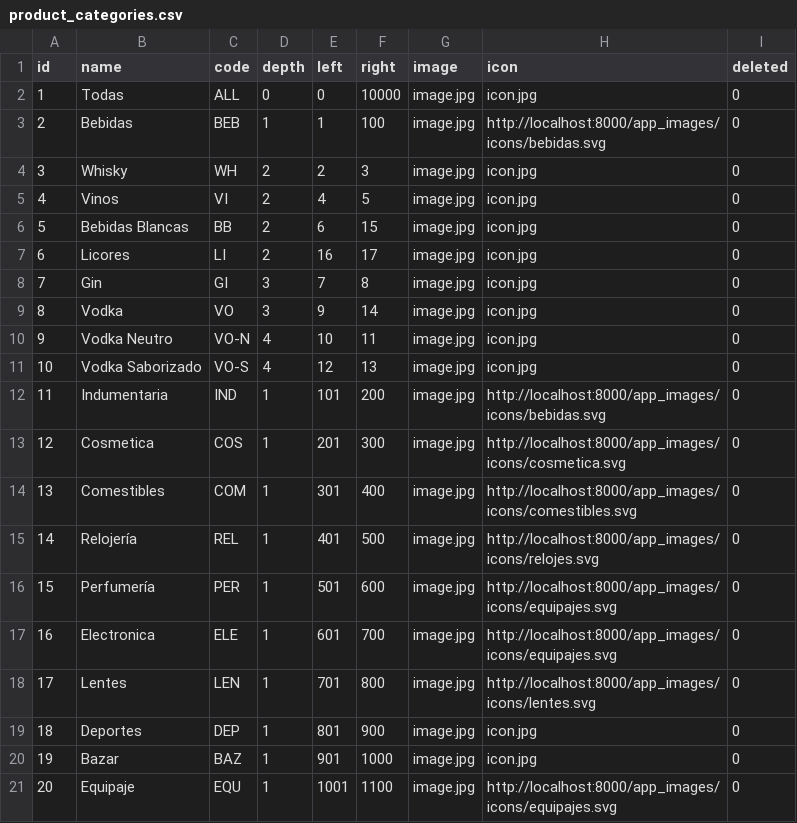
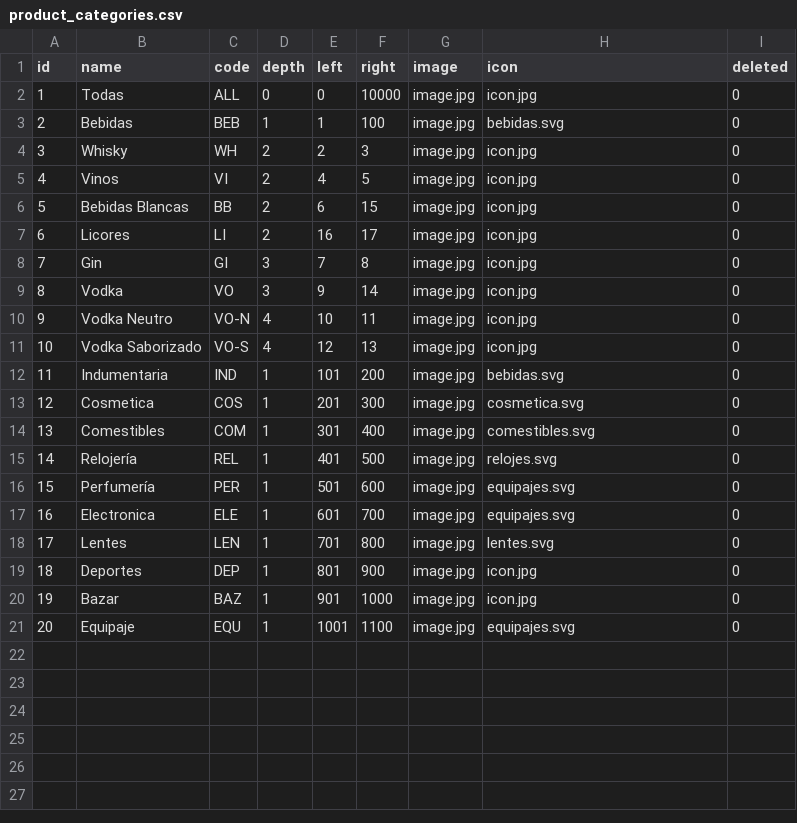
Before and after one commit to nanobonilla1909/WebCorporate_API, a CSV file: app/DatosSeedDatabase/product_categories.csv, drawn as a sheet.

```diff
--- a/app/DatosSeedDatabase/product_categories.csv
+++ b/app/DatosSeedDatabase/product_categories.csv
@@ -2,3 +2,3 @@ id;name;code;depth;left;right;image;icon;deleted
 1;Todas;ALL;0;0;10000;image.jpg;icon.jpg;0
-2;Bebidas;BEB;1;1;100;image.jpg;http://localhost:8000/app_images/icons/bebidas.svg;0
+2;Bebidas;BEB;1;1;100;image.jpg;bebidas.svg;0
 3;Whisky;WH;2;2;3;image.jpg;icon.jpg;0
@@ -11,11 +11,11 @@ id;name;code;depth;left;right;image;icon;deleted
 10;Vodka Saborizado;VO-S;4;12;13;image.jpg;icon.jpg;0
-11;Indumentaria;IND;1;101;200;image.jpg;http://localhost:8000/app_images/icons/bebidas.svg;0
-12;Cosmetica;COS;1;201;300;image.jpg;http://localhost:8000/app_images/icons/cosmetica.svg;0
-13;Comestibles;COM;1;301;400;image.jpg;http://localhost:8000/app_images/icons/comestibles.svg;0
-14;Relojería;REL;1;401;500;image.jpg;http://localhost:8000/app_images/icons/relojes.svg;0
-15;Perfumería;PER;1;501;600;image.jpg;http://localhost:8000/app_images/icons/equipajes.svg;0
-16;Electronica;ELE;1;601;700;image.jpg;http://localhost:8000/app_images/icons/equipajes.svg;0
-17;Lentes;LEN;1;701;800;image.jpg;http://localhost:8000/app_images/icons/lentes.svg;0
+11;Indumentaria;IND;1;101;200;image.jpg;bebidas.svg;0
+12;Cosmetica;COS;1;201;300;image.jpg;cosmetica.svg;0
+13;Comestibles;COM;1;301;400;image.jpg;comestibles.svg;0
+14;Relojería;REL;1;401;500;image.jpg;relojes.svg;0
+15;Perfumería;PER;1;501;600;image.jpg;equipajes.svg;0
+16;Electronica;ELE;1;601;700;image.jpg;equipajes.svg;0
+17;Lentes;LEN;1;701;800;image.jpg;lentes.svg;0
 18;Deportes;DEP;1;801;900;image.jpg;icon.jpg;0
 19;Bazar;BAZ;1;901;1000;image.jpg;icon.jpg;0
-20;Equipaje;EQU;1;1001;1100;image.jpg;http://localhost:8000/app_images/icons/equipajes.svg;0
+20;Equipaje;EQU;1;1001;1100;image.jpg;equipajes.svg;0
```
Also changed, not shown: app/DatosSeedDatabase/highlighted_items.csv, app/DatosSeedDatabase/orders.csv, 10 other files.
